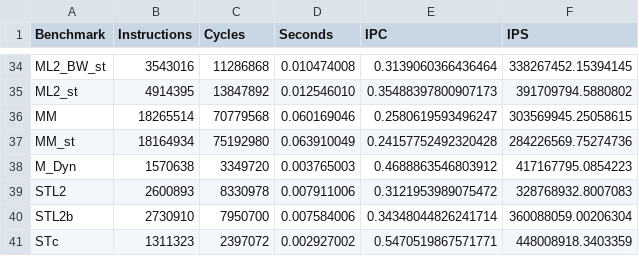
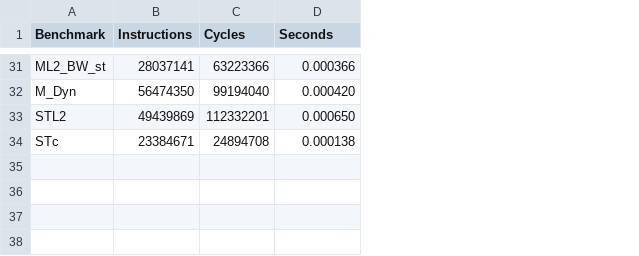
Before and after one commit to darchr/riscv-validation, a CSV file: plots/perf_microbench.csv, drawn as a sheet; only a part is shown, gaps mark what is left out; removed rows and columns are numbered as before the commit, all else as after; the diff covers the shown part only; the diff names each change by its address in the sheet, - before the commit and + after, or states it on an @@ line.

```diff
--- a/plots/perf_microbench.csv
+++ b/plots/perf_microbench.csv
-column E (IPC), row 34: 0.3139060366436464; rows 38-39: 0.4688863546803912 | 0.3121953989075472; row 41: 0.5470519867571771
-column F (IPS), row 34: 338267452.15394145; rows 38-39: 417167795.0854223 | 328768932.8007083; row 41: 448008918.3403359
-B31 (Instructions): 3543016
+B31 (Instructions): 28037141
-C31 (Cycles): 11286868
+C31 (Cycles): 63223366
-D31 (Seconds): 0.010474008
+D31 (Seconds): 0.000366
-row 35: ML2_st | 4914395 | 13847892 | 0.012546010 | 0.35488397800907173 | 391709794.5880802
-row 36: MM | 18265514 | 70779568 | 0.060169046 | 0.2580619593496247 | 303569945.25058615
-row 37: MM_st | 18164934 | 75192980 | 0.063910049 | 0.24157752492320428 | 284226569.75274736
-B32 (Instructions): 1570638
+B32 (Instructions): 56474350
-C32 (Cycles): 3349720
+C32 (Cycles): 99194040
-D32 (Seconds): 0.003765003
+D32 (Seconds): 0.000420
-B33 (Instructions): 2600893
+B33 (Instructions): 49439869
-C33 (Cycles): 8330978
+C33 (Cycles): 112332201
-D33 (Seconds): 0.007911006
+D33 (Seconds): 0.000650
-row 40: STL2b | 2730910 | 7950700 | 0.007584006 | 0.34348044826241714 | 360088059.00206304
-B34 (Instructions): 1311323
+B34 (Instructions): 23384671
-C34 (Cycles): 2397072
+C34 (Cycles): 24894708
-D34 (Seconds): 0.002927002
+D34 (Seconds): 0.000138
```
Also changed, not shown: 3 removed rows and 87 edited cells elsewhere in this file, plots/ayaz_gem5_microbenchmarks.csv, plots/ayaz_perf_microbenchmarks.csv, 2 other files.
